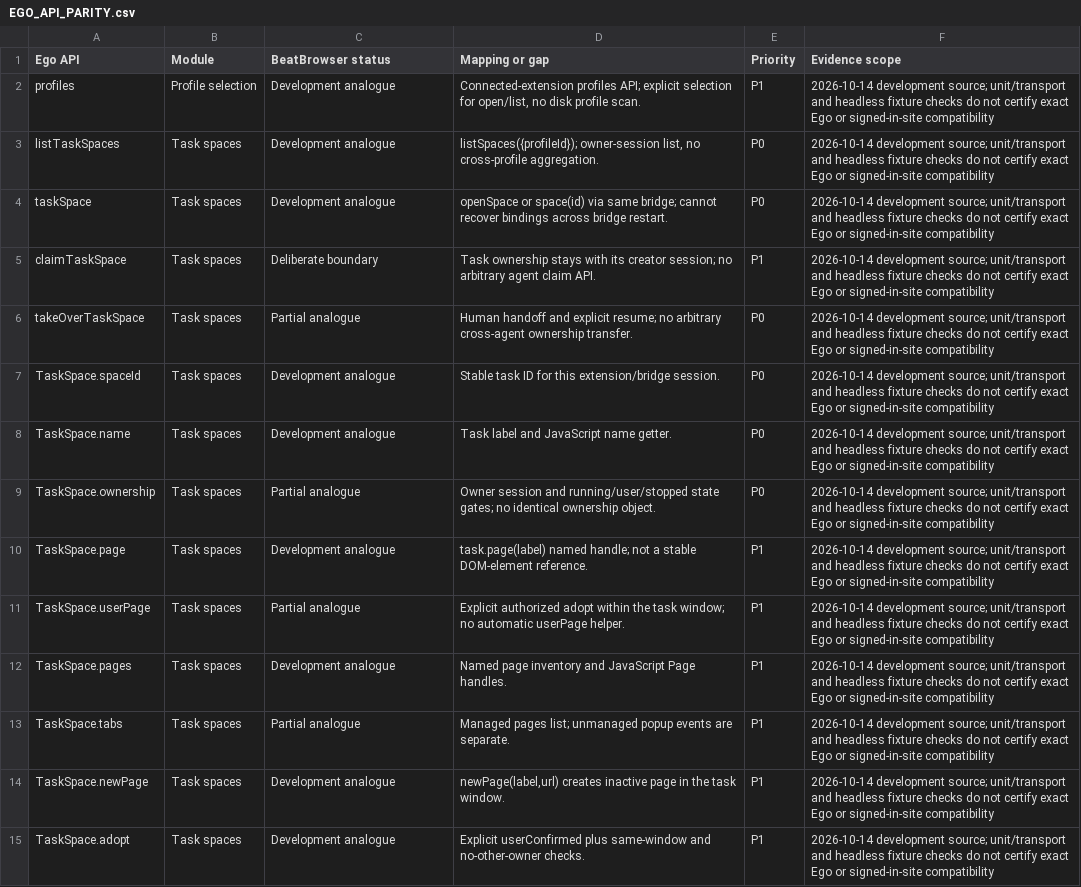
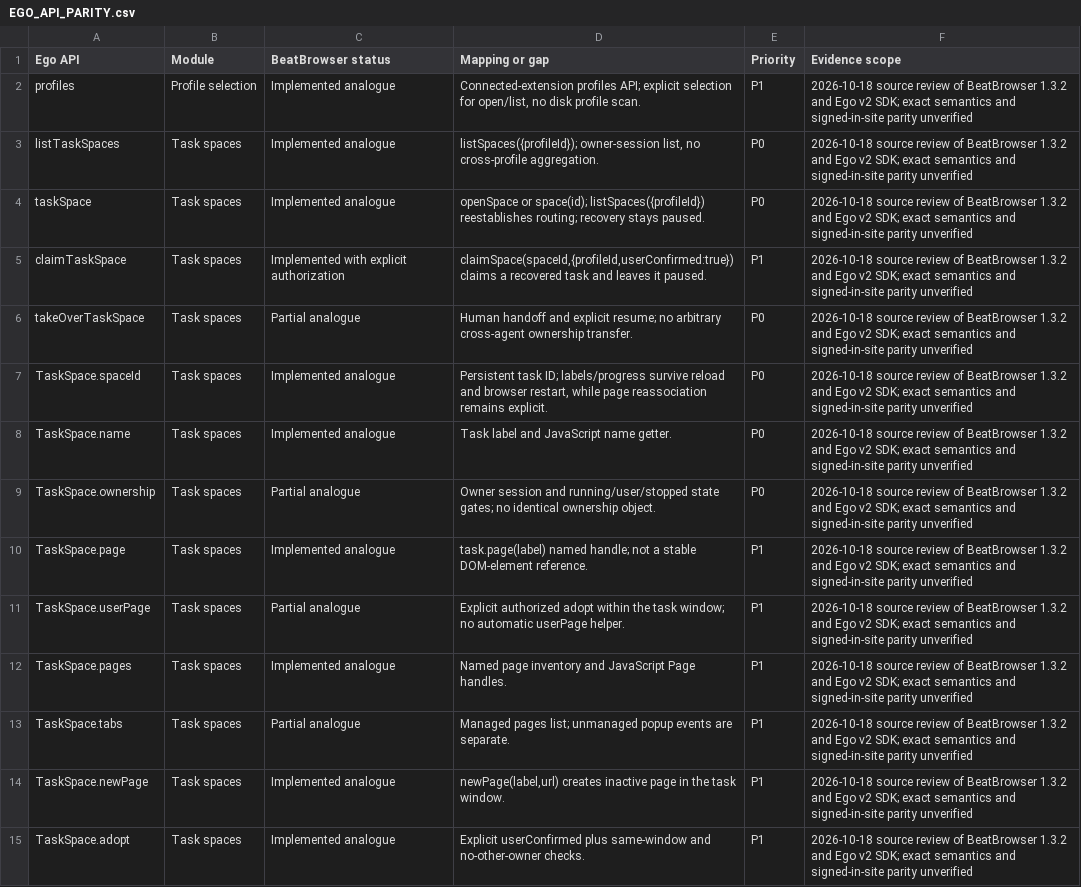
Before and after one commit to BeatAPI/BeatBrowser, a CSV file: docs/EGO_API_PARITY.csv, drawn as a sheet; only a part is shown; the diff covers the shown part only; the diff names each change by its address in the sheet, - before the commit and + after, or states it on an @@ line.

Commit message:
Refine bilingual README and sourced browser comparisons

```diff
--- a/docs/EGO_API_PARITY.csv
+++ b/docs/EGO_API_PARITY.csv
-C2:C4 (BeatBrowser status): Development analogue
+C2:C4 (BeatBrowser status): Implemented analogue
-F2:F15 (Evidence scope): 2026-10-14 development source; unit/transport and headless fixture checks do not certify exact Ego or signed-in-site compatibility
+F2:F15 (Evidence scope): 2026-10-18 source review of BeatBrowser 1.3.2 and Ego v2 SDK; exact semantics and signed-in-site parity unverified
-D4 (Mapping or gap): openSpace or space(id) via same bridge; cannot recover bindings across bridge restart.
+D4 (Mapping or gap): openSpace or space(id); listSpaces({profileId}) reestablishes routing; recovery stays paused.
-C5 (BeatBrowser status): Deliberate boundary
+C5 (BeatBrowser status): Implemented with explicit authorization
-D5 (Mapping or gap): Task ownership stays with its creator session; no arbitrary agent claim API.
+D5 (Mapping or gap): claimSpace(spaceId,{profileId,userConfirmed:true}) claims a recovered task and leaves it paused.
-C7:C8 (BeatBrowser status): Development analogue
+C7:C8 (BeatBrowser status): Implemented analogue
-D7 (Mapping or gap): Stable task ID for this extension/bridge session.
+D7 (Mapping or gap): Persistent task ID; labels/progress survive reload and browser restart, while page reassociation remains explicit.
-C10 (BeatBrowser status): Development analogue
+C10 (BeatBrowser status): Implemented analogue
-C12 (BeatBrowser status): Development analogue
+C12 (BeatBrowser status): Implemented analogue
-C14:C15 (BeatBrowser status): Development analogue
+C14:C15 (BeatBrowser status): Implemented analogue
```
Also changed, not shown: 77 edited cells elsewhere in this file, 22 other files.
